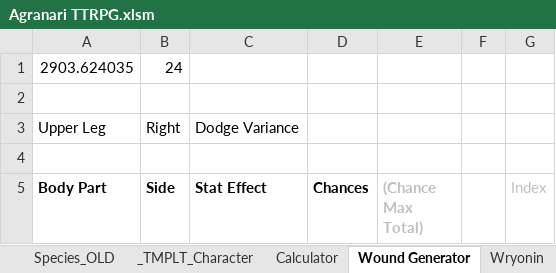
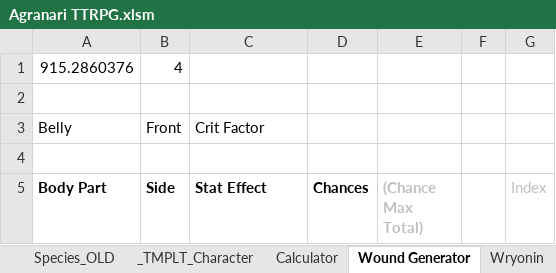
Before and after one commit to shieldgenerator7/AgranariTTRPG, an Excel workbook: Agranari TTRPG.xlsm, sheet Wound Generator, drawn as a sheet; only a part is shown; values as stored, in another font and other column widths than the file's, no borders; removed rows and columns are numbered as before the commit, all else as after; the diff names each change by its address in the sheet, - before the commit and + after, or states it on an @@ line.

```diff
--- a/Agranari TTRPG.xlsm (sheet Wound Generator)
+++ b/Agranari TTRPG.xlsm (sheet Wound Generator)
-row 1: 2903.624035 | 24
+row 1: 915.2860376 | 4
-row 3: Upper Leg | Right | Dodge Variance
+row 3: Belly | Front | Crit Factor
```
Also changed, not shown: sheet Calculator, hidden cells.
